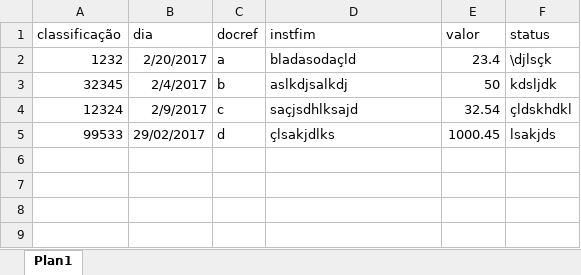
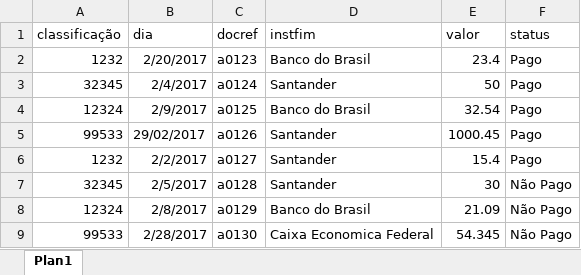
Before and after one commit to evaldo/conceptcontabil, an Excel workbook: teste 2.xlsx, sheet Plan1, drawn as a sheet; values as stored, in another font and other column widths than the file's, no borders; the diff names each change by its address in the sheet, - before the commit and + after, or states it on an @@ line.

```diff
--- a/teste 2.xlsx (sheet Plan1)
+++ b/teste 2.xlsx (sheet Plan1)
-C2 (docref): a
+C2 (docref): a0123
-D2 (instfim): bladasodaçld
+D2 (instfim): Banco do Brasil
-F2 (status): \djlsçk
+F2 (status): Pago
-C3 (docref): b
+C3 (docref): a0124
-D3 (instfim): aslkdjsalkdj
+D3 (instfim): Santander
-F3 (status): kdsljdk
+F3 (status): Pago
-C4 (docref): c
+C4 (docref): a0125
-D4 (instfim): saçjsdhlksajd
+D4 (instfim): Banco do Brasil
-F4 (status): çldskhdkl
+F4 (status): Pago
-C5 (docref): d
+C5 (docref): a0126
-D5 (instfim): çlsakjdlks
+D5 (instfim): Santander
-F5 (status): lsakjds
+F5 (status): Pago
+row 6: 1232 | 2/2/2017 | a0127 | Santander | 15.4 | Pago
+row 7: 32345 | 2/5/2017 | a0128 | Santander | 30 | Não Pago
+row 8: 12324 | 2/8/2017 | a0129 | Banco do Brasil | 21.09 | Não Pago
+row 9: 99533 | 2/28/2017 | a0130 | Caixa Economica Federal | 54.345 | Não Pago
```
Also changed, not shown: 5 other files.
